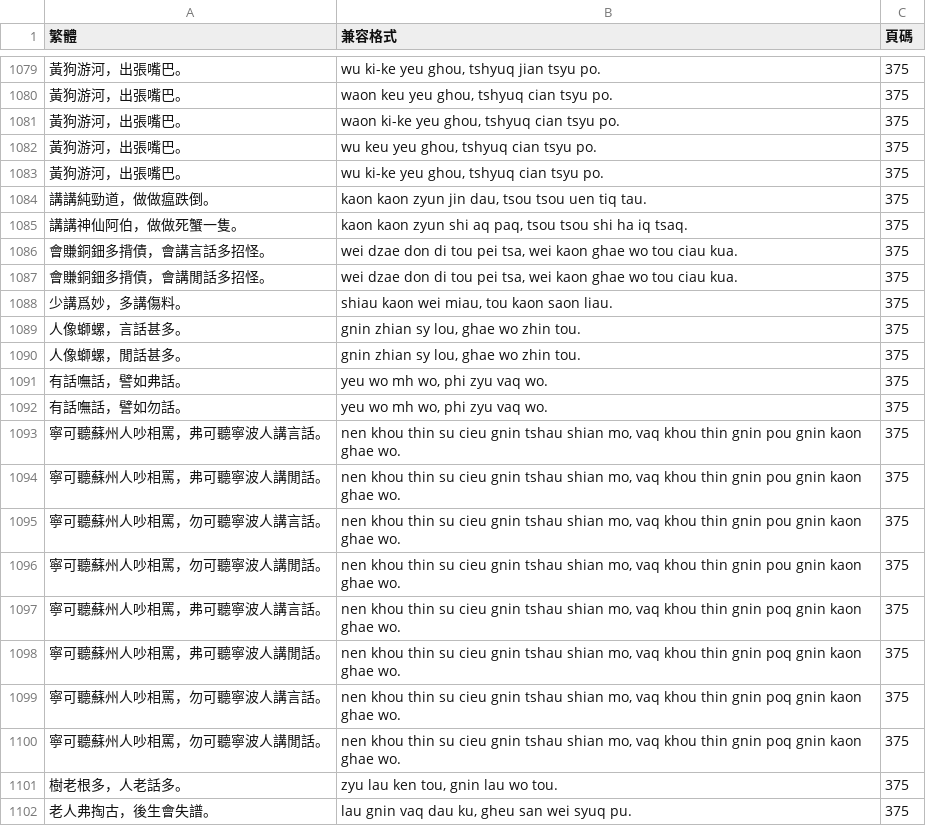
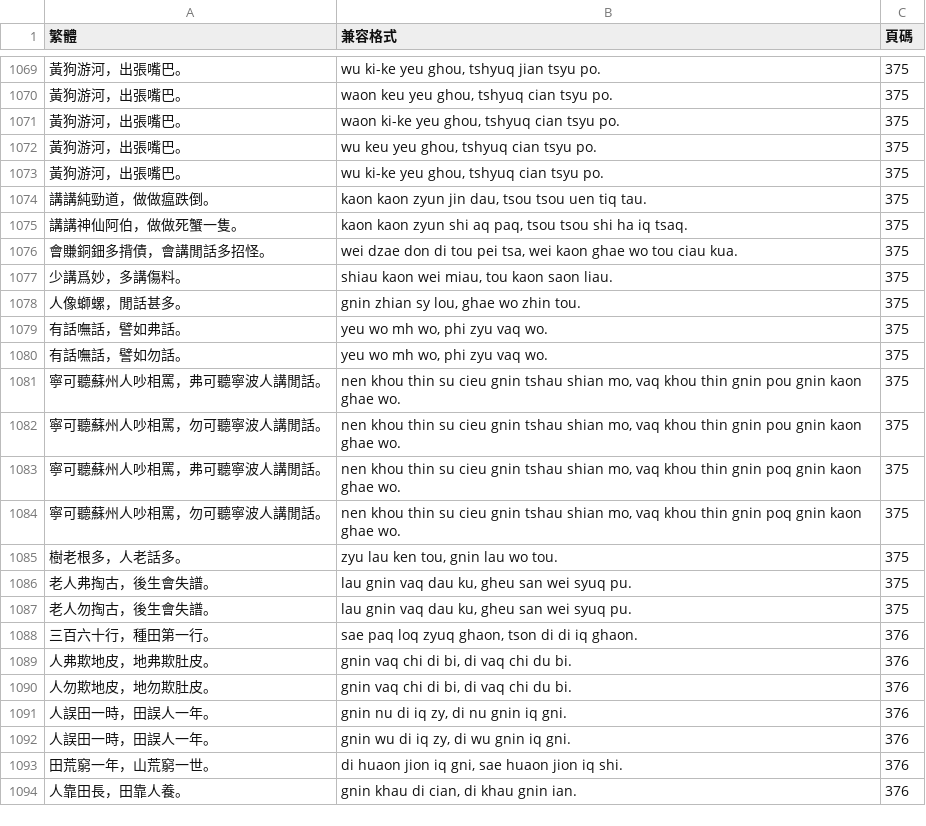
Before and after one commit to ionkaon/data, a TSV file: 《阿拉宁波话(修订版)》俗語索引.tsv, drawn as a sheet; only a part is shown, gaps mark what is left out; the shorter side is filled out with more unchanged rows; the diff covers the shown part only.

```diff
--- a/《阿拉宁波话(修订版)》俗語索引.tsv
+++ b/《阿拉宁波话(修订版)》俗語索引.tsv
@@ -1085,6 +1075,4 @@
 講講神仙阿伯，做做死蟹一隻。	kaon kaon zyun shi aq paq, tsou tsou shi ha iq tsaq.	375
-會賺銅鈿多揹債，會講言話多招怪。	wei dzae don di tou pei tsa, wei kaon ghae wo tou ciau kua.	375
 會賺銅鈿多揹債，會講閒話多招怪。	wei dzae don di tou pei tsa, wei kaon ghae wo tou ciau kua.	375
 少講爲妙，多講傷料。	shiau kaon wei miau, tou kaon saon liau.	375
-人像螄螺，言話甚多。	gnin zhian sy lou, ghae wo zhin tou.	375
 人像螄螺，閒話甚多。	gnin zhian sy lou, ghae wo zhin tou.	375
@@ -1092,9 +1080,5 @@
 有話嘸話，譬如勿話。	yeu wo mh wo, phi zyu vaq wo.	375
-寧可聽蘇州人吵相罵，弗可聽寧波人講言話。	nen khou thin su cieu gnin tshau shian mo, vaq khou thin gnin pou gnin kaon ghae wo.	375
 寧可聽蘇州人吵相罵，弗可聽寧波人講閒話。	nen khou thin su cieu gnin tshau shian mo, vaq khou thin gnin pou gnin kaon ghae wo.	375
-寧可聽蘇州人吵相罵，勿可聽寧波人講言話。	nen khou thin su cieu gnin tshau shian mo, vaq khou thin gnin pou gnin kaon ghae wo.	375
 寧可聽蘇州人吵相罵，勿可聽寧波人講閒話。	nen khou thin su cieu gnin tshau shian mo, vaq khou thin gnin pou gnin kaon ghae wo.	375
-寧可聽蘇州人吵相罵，弗可聽寧波人講言話。	nen khou thin su cieu gnin tshau shian mo, vaq khou thin gnin poq gnin kaon ghae wo.	375
 寧可聽蘇州人吵相罵，弗可聽寧波人講閒話。	nen khou thin su cieu gnin tshau shian mo, vaq khou thin gnin poq gnin kaon ghae wo.	375
-寧可聽蘇州人吵相罵，勿可聽寧波人講言話。	nen khou thin su cieu gnin tshau shian mo, vaq khou thin gnin poq gnin kaon ghae wo.	375
 寧可聽蘇州人吵相罵，勿可聽寧波人講閒話。	nen khou thin su cieu gnin tshau shian mo, vaq khou thin gnin poq gnin kaon ghae wo.	375
```
Also changed, not shown: 11 removed rows elsewhere in this file.
